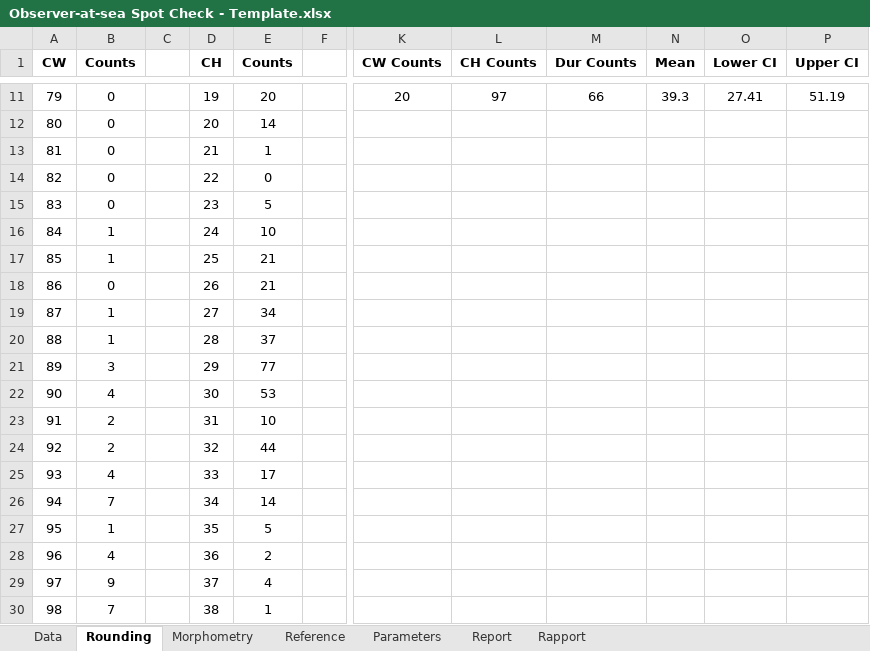
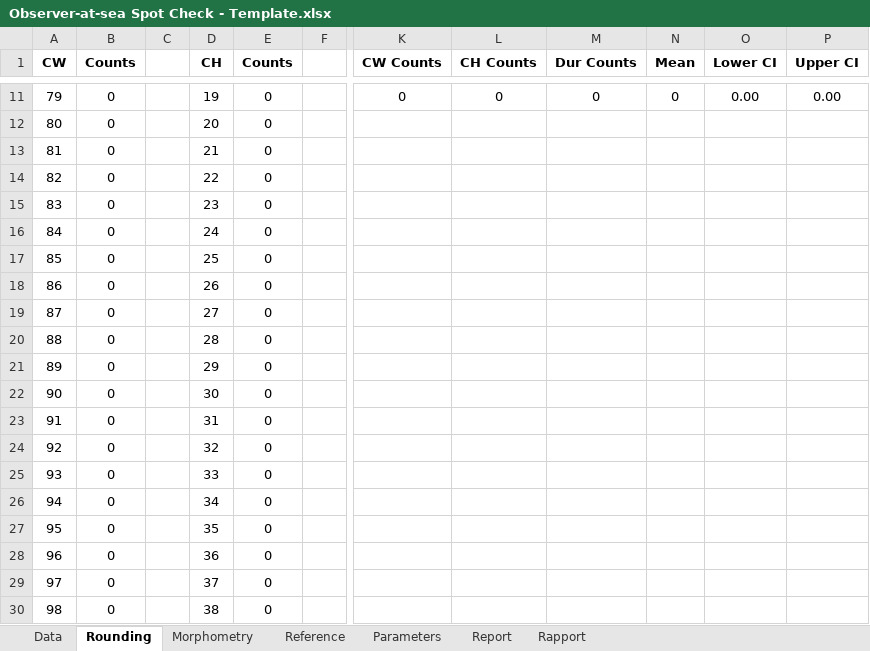
Before and after one commit to TobieSurette/fishery-observer, an Excel workbook: Observer-at-sea Spot Check - Template.xlsx, sheet Rounding, drawn as a sheet; only a part is shown, gaps mark what is left out; values as stored, in another font and other column widths than the file's, no borders; charts and pictures not drawn; the diff covers the shown part only; the diff names each change by its address in the sheet, - before the commit and + after, or states it on an @@ line.

```diff
--- a/Observer-at-sea Spot Check - Template.xlsx (sheet Rounding)
+++ b/Observer-at-sea Spot Check - Template.xlsx (sheet Rounding)
-E11 (Counts): 20
+E11 (Counts): 0
-K11 (CW Counts): 20
+K11 (CW Counts): 0
-L11 (CH Counts): 97
+L11 (CH Counts): 0
-M11 (Dur Counts): 66
+M11 (Dur Counts): 0
-N11 (Mean): 39.3
+N11 (Mean): 0
-O11 (Lower CI): 27.41
+O11 (Lower CI): 0.00
-P11 (Upper CI): 51.19
+P11 (Upper CI): 0.00
-E12 (Counts): 14
+E12 (Counts): 0
-E13 (Counts): 1
+E13 (Counts): 0
-E15 (Counts): 5
+E15 (Counts): 0
-B16:B17 (Counts): 1
+B16:B17 (Counts): 0
-E16 (Counts): 10
+E16 (Counts): 0
-E17:E18 (Counts): 21
+E17:E18 (Counts): 0
-B19:B20 (Counts): 1
+B19:B20 (Counts): 0
-E19 (Counts): 34
+E19 (Counts): 0
-E20 (Counts): 37
+E20 (Counts): 0
-B21 (Counts): 3
+B21 (Counts): 0
-E21 (Counts): 77
+E21 (Counts): 0
-B22 (Counts): 4
+B22 (Counts): 0
-E22 (Counts): 53
+E22 (Counts): 0
-B23:B24 (Counts): 2
+B23:B24 (Counts): 0
-E23 (Counts): 10
+E23 (Counts): 0
-E24 (Counts): 44
+E24 (Counts): 0
-B25 (Counts): 4
+B25 (Counts): 0
-E25 (Counts): 17
+E25 (Counts): 0
-B26 (Counts): 7
+B26 (Counts): 0
-E26 (Counts): 14
+E26 (Counts): 0
-B27 (Counts): 1
+B27 (Counts): 0
-E27 (Counts): 5
+E27 (Counts): 0
-B28 (Counts): 4
+B28 (Counts): 0
-E28 (Counts): 2
+E28 (Counts): 0
-B29 (Counts): 9
+B29 (Counts): 0
-E29 (Counts): 4
+E29 (Counts): 0
-B30 (Counts): 7
+B30 (Counts): 0
-E30 (Counts): 1
+E30 (Counts): 0
```
Also changed, not shown: 120 edited cells elsewhere in this sheet, sheet Data, sheet Morphometry, sheet Rapport, sheet Report, charts or pictures, Observer-at-sea Spot Check.xlsx, 1 other file.
